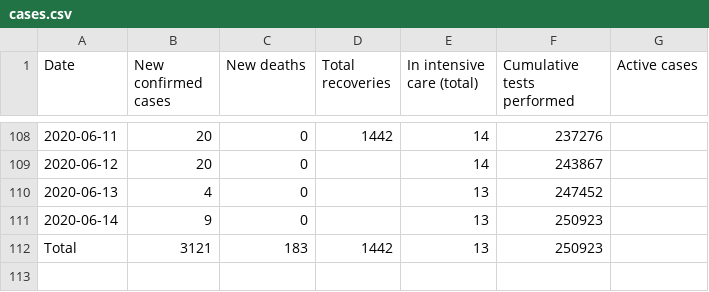
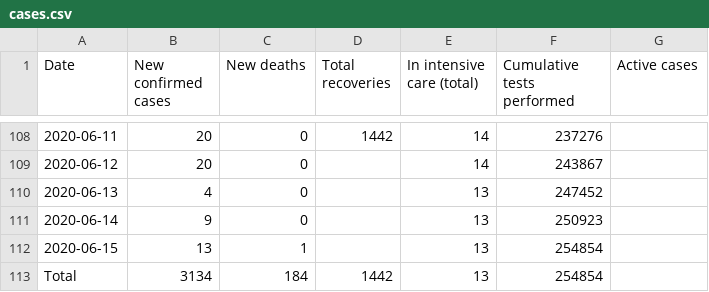
Before and after one commit to Covid-19-Response-Greece/covid19-data-greece, a CSV file: data/greece/wikipedia/cases.csv, drawn as a sheet; only a part is shown, gaps mark what is left out.

```diff
--- a/data/greece/wikipedia/cases.csv
+++ b/data/greece/wikipedia/cases.csv
@@ -111,2 +111,3 @@ Date,New confirmed cases,New deaths,Total recoveries,In intensive care (total),C
 2020-06-14,9,0,,13,250923,
-Total,3121,183,1442,13,250923,
+2020-06-15,13,1,,13,254854,
+Total,3134,184,1442,13,254854,
```
Also changed, not shown: data/greece/isMOOD/cases_by_region_timeline.csv.
